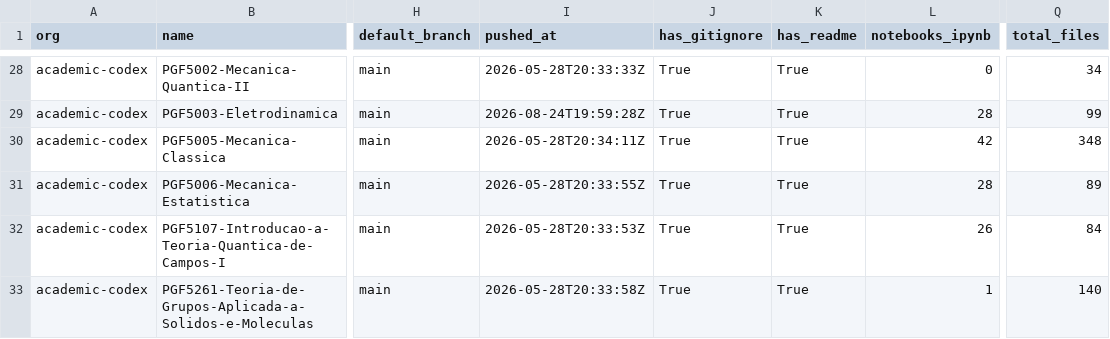
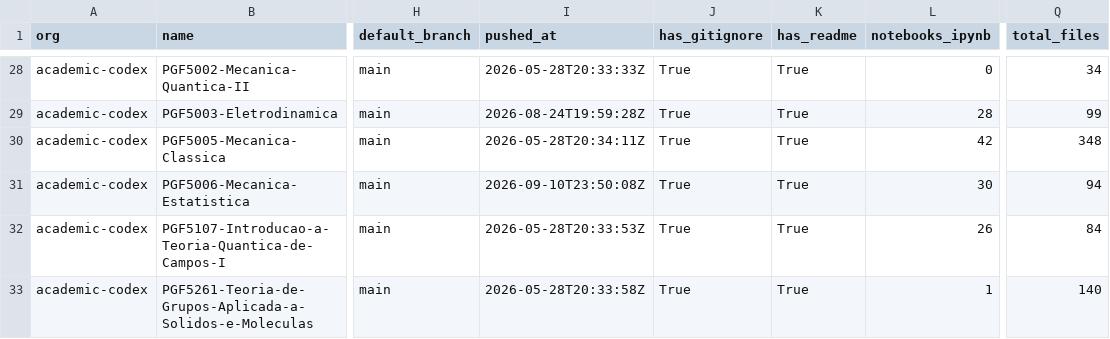
Before and after one commit to naavilam/naavilam.github.io, a CSV file: academic-codex/org-audit.csv, drawn as a sheet; only a part is shown, gaps mark what is left out; the diff names each change by its address in the sheet, - before the commit and + after, or states it on an @@ line.

```diff
--- a/academic-codex/org-audit.csv
+++ b/academic-codex/org-audit.csv
-I31 (pushed_at): 2026-05-28T20:33:55Z
+I31 (pushed_at): 2026-09-10T23:50:08Z
-L31 (notebooks_ipynb): 28
+L31 (notebooks_ipynb): 30
-Q31 (total_files): 89
+Q31 (total_files): 94
```
Also changed, not shown: org-audit.ALL.csv, quantum-computing/org-audit.csv, 10 other files.
